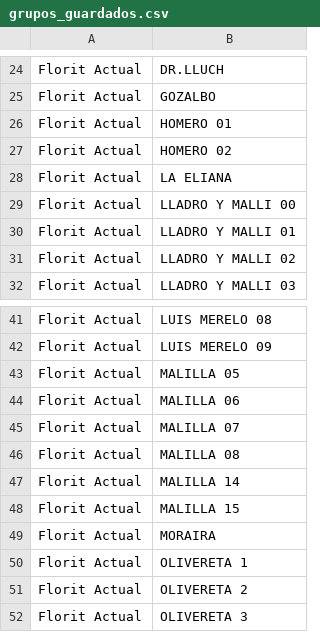
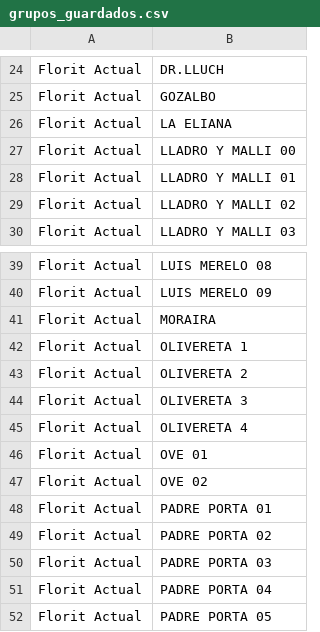
Before and after one commit to Eshkurkito/Revenue-Dashboard, a CSV file: grupos_guardados.csv, drawn as a sheet; only a part is shown, gaps mark what is left out; the shorter side is filled out with more unchanged rows.

Commit message:
asd

```diff
--- a/grupos_guardados.csv
+++ b/grupos_guardados.csv
@@ -25,4 +25,2 @@ Florit Actual,DR.LLUCH
 Florit Actual,GOZALBO
-Florit Actual,HOMERO 01
-Florit Actual,HOMERO 02
 Florit Actual,LA ELIANA
@@ -42,8 +40,2 @@ Florit Actual,LUIS MERELO 08
 Florit Actual,LUIS MERELO 09
-Florit Actual,MALILLA 05
-Florit Actual,MALILLA 06
-Florit Actual,MALILLA 07
-Florit Actual,MALILLA 08
-Florit Actual,MALILLA 14
-Florit Actual,MALILLA 15
 Florit Actual,MORAIRA
```
